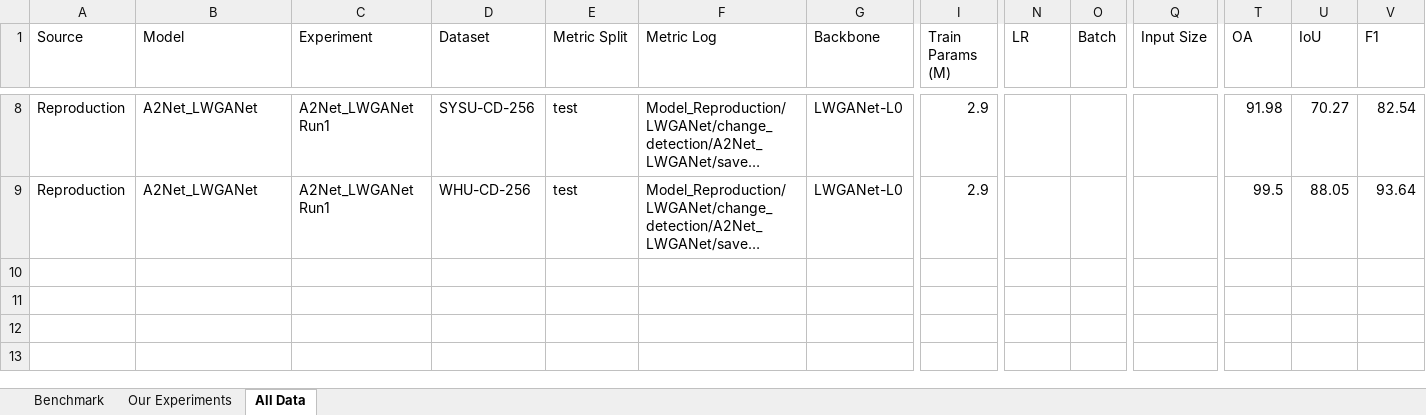
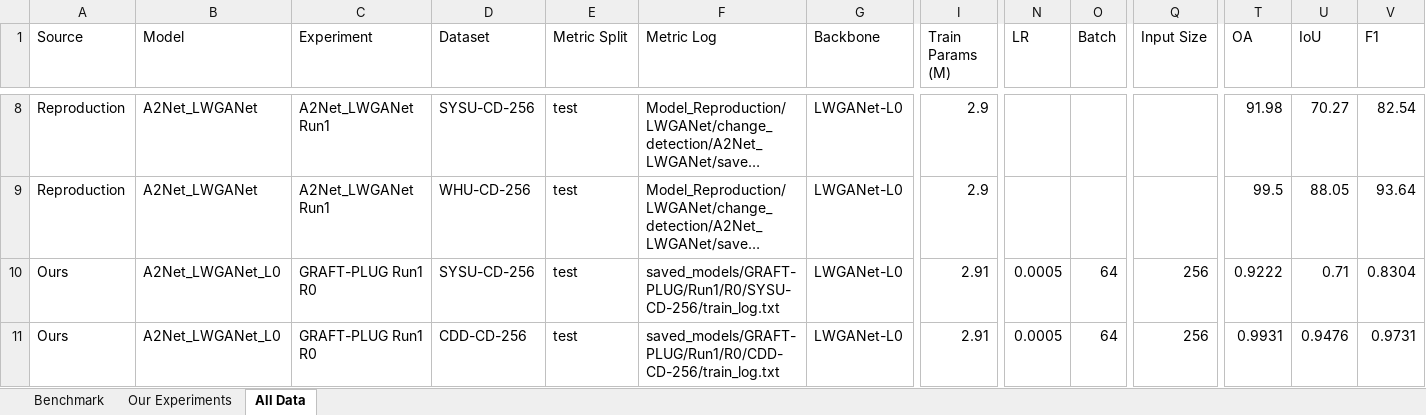
Before and after one commit to YuqiWang-code/LS-Rep_BCD_PLUG, an Excel workbook: docs/experiment_metrics.xlsx, sheet All Data, drawn as a sheet; only a part is shown, gaps mark what is left out; long unchanged cells end in …; values as stored, in another font and other column widths than the file's, no borders; rows hold the shown columns only; the diff names each change by its address in the sheet, - before the commit and + after, or states it on an @@ line.

```diff
--- a/docs/experiment_metrics.xlsx (sheet All Data)
+++ b/docs/experiment_metrics.xlsx (sheet All Data)
+row 10: Ours | A2Net_LWGANet_L0 | GRAFT-PLUG Run1 R0 | SYSU-CD-256 | test | saved_models/GRAFT-PLUG/Run1/R0/SYSU-CD-256/train_log.txt | LWGANet-L0 | 2.91 | 0.0005 | 64 | 256 | 0.9222 | 0.71 | 0.8304
+row 11: Ours | A2Net_LWGANet_L0 | GRAFT-PLUG Run1 R0 | CDD-CD-256 | test | saved_models/GRAFT-PLUG/Run1/R0/CDD-CD-256/train_log.txt | LWGANet-L0 | 2.91 | 0.0005 | 64 | 256 | 0.9931 | 0.9476 | 0.9731
```
Also changed, not shown: 1 other file.
